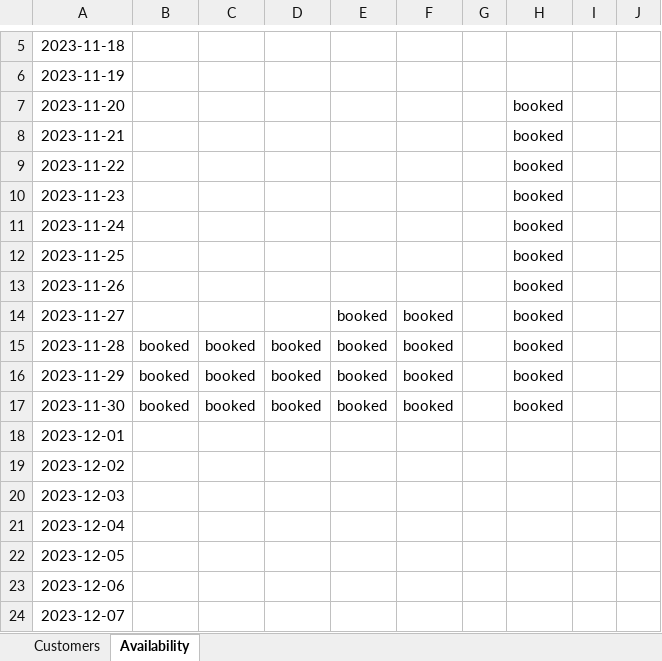
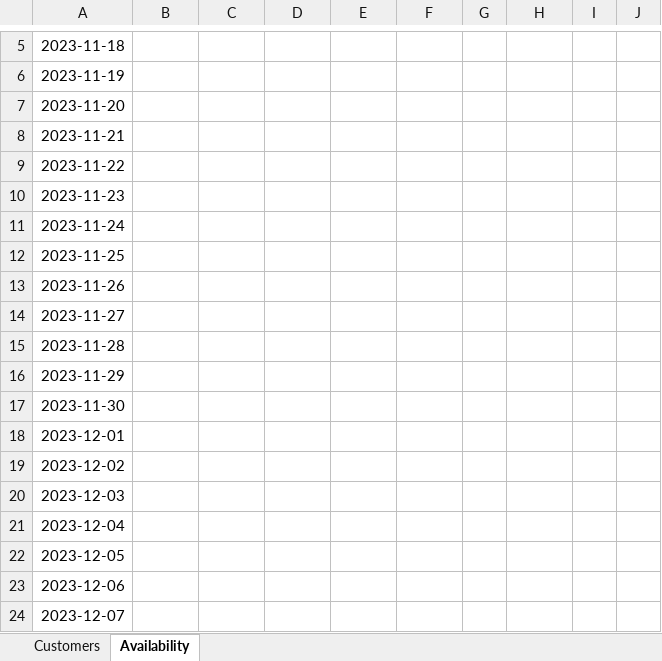
Before and after one commit to josegodinez25/Bit-by-Bit, an Excel workbook: HotelProject/Hotel Project.xlsx, sheet Availability, drawn as a sheet; only a part is shown, gaps mark what is left out; values as stored, in another font and other column widths than the file's, no borders; the diff names each change by its address in the sheet, - before the commit and + after, or states it on an @@ line.

```diff
--- a/HotelProject/Hotel Project.xlsx (sheet Availability)
+++ b/HotelProject/Hotel Project.xlsx (sheet Availability)
-H7:H17: booked
+H7:H17: (empty)
-E14:E17: booked
+E14:E17: (empty)
-F14:F17: booked
+F14:F17: (empty)
-B15:B17: booked
+B15:B17: (empty)
-C15:C17: booked
+C15:C17: (empty)
-D15:D17: booked
+D15:D17: (empty)
```
Also changed, not shown: sheet Customers, 17 other files.
